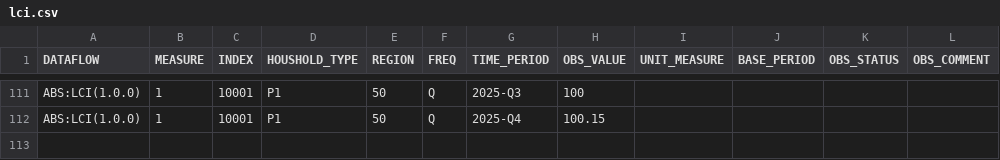
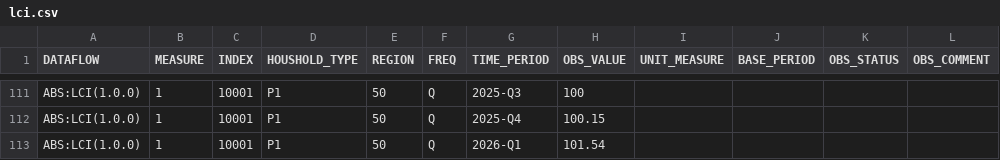
Before and after one commit to x-byrne/AusAbund, a CSV file: data/lci/lci.csv, drawn as a sheet; only a part is shown, gaps mark what is left out; the diff names each change by its address in the sheet, - before the commit and + after, or states it on an @@ line.

```diff
--- a/data/lci/lci.csv
+++ b/data/lci/lci.csv
+row 113: ABS:LCI(1.0.0) | 1 | 10001 | P1 | 50 | Q | 2026-Q1 | 101.54
```
Also changed, not shown: data/lcigroups/lcigroups.csv, 8 other files.
